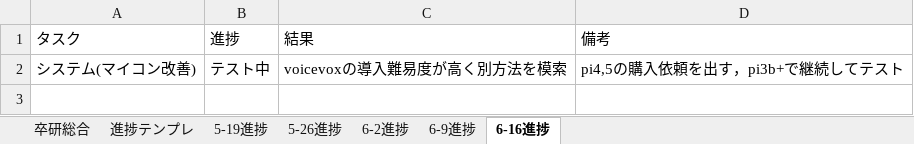
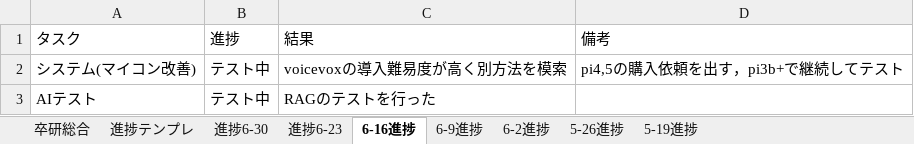
Before and after one commit to 2cda1218/ResearchProjects, an Excel workbook: 卒研計画.xlsx, sheet 6-16進捗, drawn as a sheet; values as stored, in another font and other column widths than the file's, no borders; the diff names each change by its address in the sheet, - before the commit and + after, or states it on an @@ line.

```diff
--- a/卒研計画.xlsx (sheet 6-16進捗)
+++ b/卒研計画.xlsx (sheet 6-16進捗)
+sheet tab: 進捗6-30
+sheet tab: 進捗6-23
@@ sheet tab order changed: 卒研総合 | 進捗テンプレ | 進捗6-30 | 進捗6-23 | 6-16進捗 | 6-9進捗 | 6-2進捗 | 5-26進捗 | 5-19進捗 @@
+row 3: AIテスト | テスト中 | RAGのテストを行った
```
Also changed, not shown: sheet 卒研総合.
